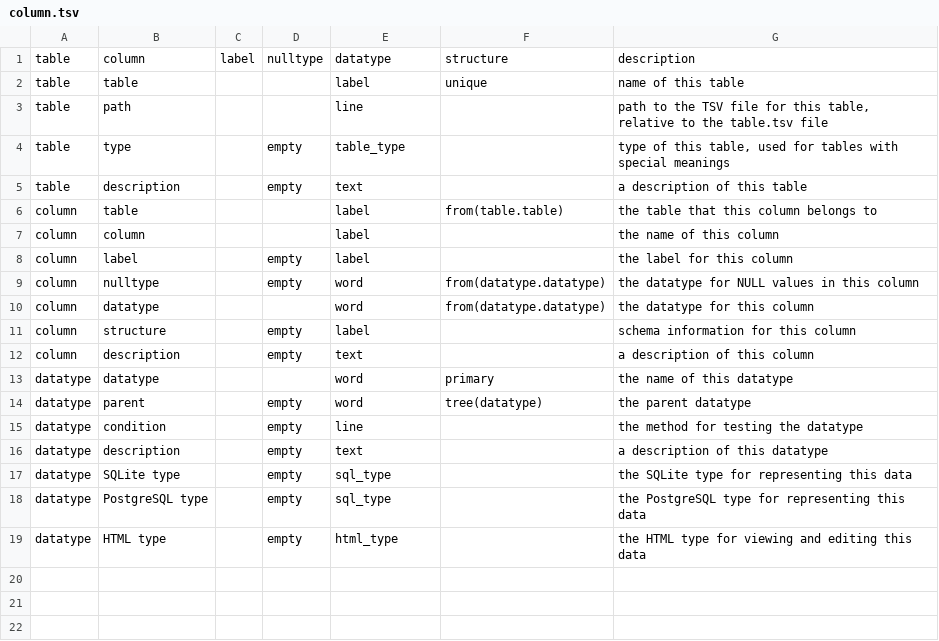
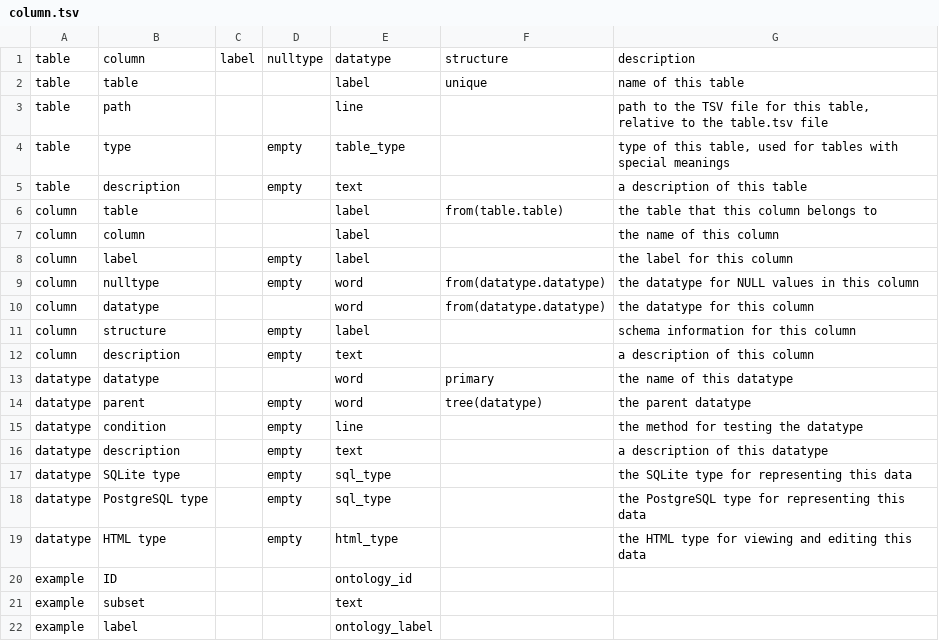
Before and after one commit to anitacaron/cato, a TSV file: src/ontology/src/schema/column.tsv, drawn as a sheet.

```diff
--- a/src/ontology/src/schema/column.tsv
+++ b/src/ontology/src/schema/column.tsv
@@ -19 +19,4 @@ datatype	PostgreSQL type		empty	sql_type		the PostgreSQL type for representing t
 datatype	HTML type		empty	html_type		the HTML type for viewing and editing this data
+example	ID			ontology_id		
+example	subset			text		
+example	label			ontology_label
```
Also changed, not shown: src/ontology/src/schema/datatype.tsv, src/ontology/src/schema/table.tsv, 1 other file.
